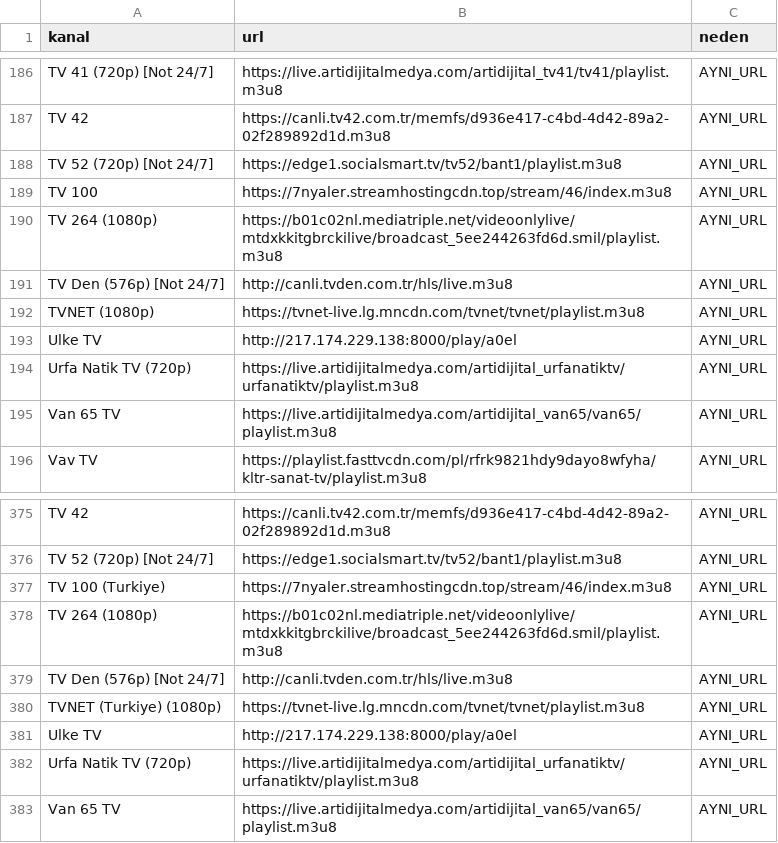
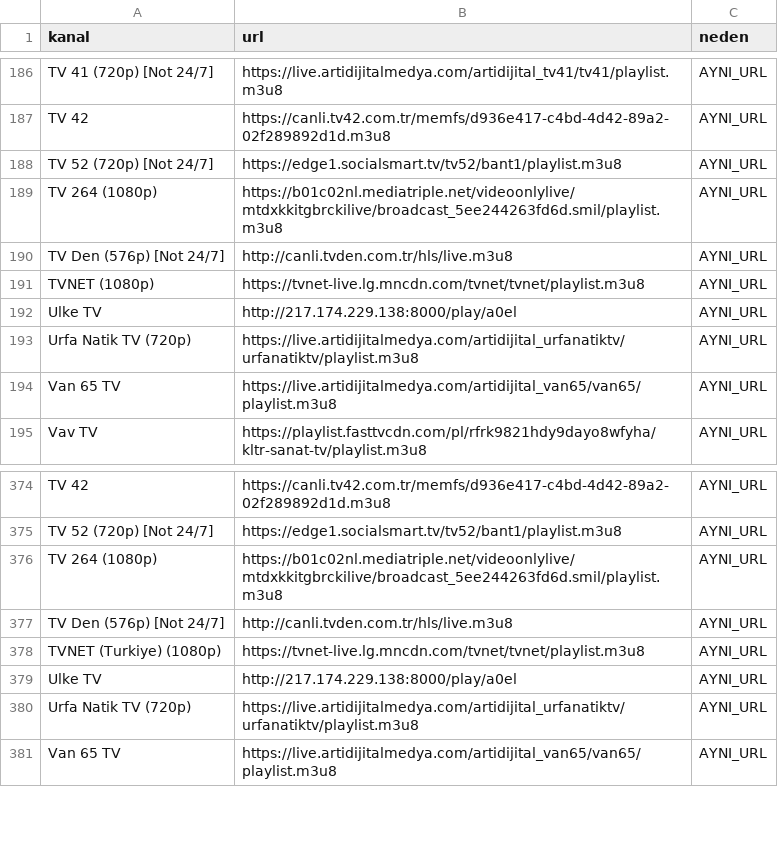
Before and after one commit to Madsc55/madsc-tv, a CSV file: madsc_kesif/tekrarlar.csv, drawn as a sheet; only a part is shown, gaps mark what is left out; the diff names each change by its address in the sheet, - before the commit and + after, or states it on an @@ line.

```diff
--- a/madsc_kesif/tekrarlar.csv
+++ b/madsc_kesif/tekrarlar.csv
-row 189: TV 100 | https://7nyaler.streamhostingcdn.top/stream/46/index.m3u8 | AYNI_URL
-row 377: TV 100 (Turkiye) | https://7nyaler.streamhostingcdn.top/stream/46/index.m3u8 | AYNI_URL
```
Also changed, not shown: madsc_kesif/adaylar.csv, madsc_kesif/ana_liste_calismayanlar.csv, 5 other files.
